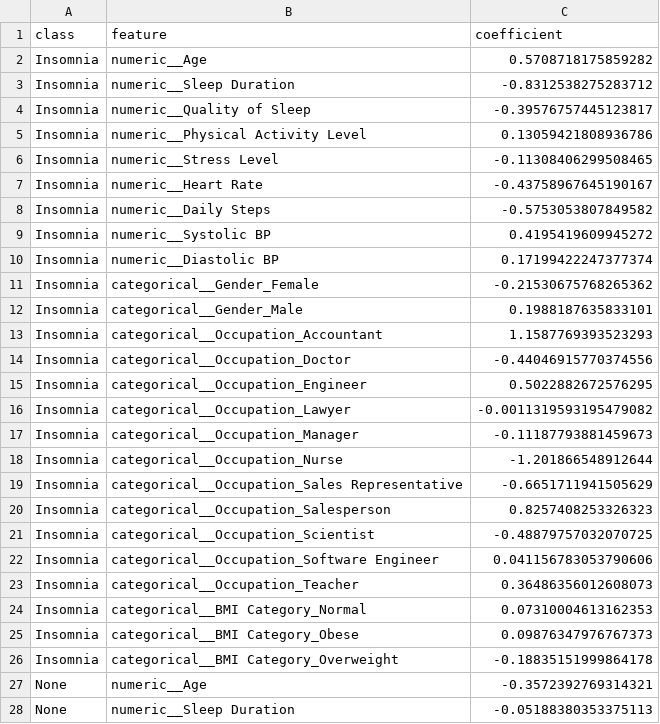
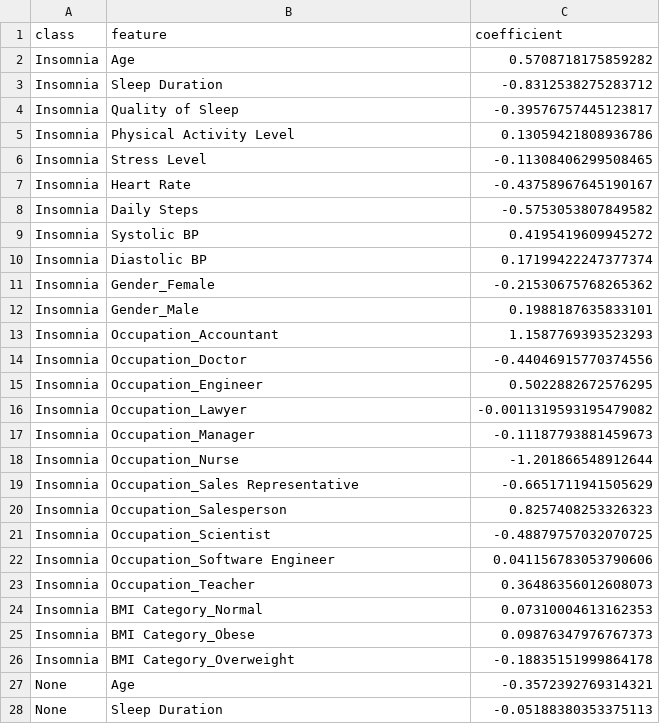
Before and after one commit to khanhduynguyen2301-collab/Data221_Project, a CSV file: results/interpretability/logistic_regression/logistic_regression_coefficients.csv, drawn as a sheet; only a part is shown; the diff covers the shown part only.

```diff
--- a/results/interpretability/logistic_regression/logistic_regression_coefficients.csv
+++ b/results/interpretability/logistic_regression/logistic_regression_coefficients.csv
@@ -1,28 +1,28 @@
 class,feature,coefficient
-Insomnia,numeric__Age,0.5708718175859282
-Insomnia,numeric__Sleep Duration,-0.8312538275283712
-Insomnia,numeric__Quality of Sleep,-0.39576757445123817
-Insomnia,numeric__Physical Activity Level,0.13059421808936786
-Insomnia,numeric__Stress Level,-0.11308406299508465
-Insomnia,numeric__Heart Rate,-0.43758967645190167
-Insomnia,numeric__Daily Steps,-0.5753053807849582
-Insomnia,numeric__Systolic BP,0.4195419609945272
-Insomnia,numeric__Diastolic BP,0.17199422247377374
-Insomnia,categorical__Gender_Female,-0.21530675768265362
-Insomnia,categorical__Gender_Male,0.1988187635833101
-Insomnia,categorical__Occupation_Accountant,1.1587769393523293
-Insomnia,categorical__Occupation_Doctor,-0.44046915770374556
-Insomnia,categorical__Occupation_Engineer,0.5022882672576295
-Insomnia,categorical__Occupation_Lawyer,-0.0011319593195479082
-Insomnia,categorical__Occupation_Manager,-0.11187793881459673
-Insomnia,categorical__Occupation_Nurse,-1.201866548912644
-Insomnia,categorical__Occupation_Sales Representative,-0.6651711941505629
-Insomnia,categorical__Occupation_Salesperson,0.8257408253326323
-Insomnia,categorical__Occupation_Scientist,-0.48879757032070725
-Insomnia,categorical__Occupation_Software Engineer,0.041156783053790606
-Insomnia,categorical__Occupation_Teacher,0.36486356012608073
-Insomnia,categorical__BMI Category_Normal,0.07310004613162353
-Insomnia,categorical__BMI Category_Obese,0.09876347976767373
-Insomnia,categorical__BMI Category_Overweight,-0.18835151999864178
-None,numeric__Age,-0.3572392769314321
-None,numeric__Sleep Duration,-0.05188380353375113
+Insomnia,Age,0.5708718175859282
+Insomnia,Sleep Duration,-0.8312538275283712
+Insomnia,Quality of Sleep,-0.39576757445123817
+Insomnia,Physical Activity Level,0.13059421808936786
+Insomnia,Stress Level,-0.11308406299508465
+Insomnia,Heart Rate,-0.43758967645190167
+Insomnia,Daily Steps,-0.5753053807849582
+Insomnia,Systolic BP,0.4195419609945272
+Insomnia,Diastolic BP,0.17199422247377374
+Insomnia,Gender_Female,-0.21530675768265362
+Insomnia,Gender_Male,0.1988187635833101
+Insomnia,Occupation_Accountant,1.1587769393523293
+Insomnia,Occupation_Doctor,-0.44046915770374556
+Insomnia,Occupation_Engineer,0.5022882672576295
+Insomnia,Occupation_Lawyer,-0.0011319593195479082
+Insomnia,Occupation_Manager,-0.11187793881459673
+Insomnia,Occupation_Nurse,-1.201866548912644
+Insomnia,Occupation_Sales Representative,-0.6651711941505629
+Insomnia,Occupation_Salesperson,0.8257408253326323
+Insomnia,Occupation_Scientist,-0.48879757032070725
+Insomnia,Occupation_Software Engineer,0.041156783053790606
+Insomnia,Occupation_Teacher,0.36486356012608073
+Insomnia,BMI Category_Normal,0.07310004613162353
+Insomnia,BMI Category_Obese,0.09876347976767373
+Insomnia,BMI Category_Overweight,-0.18835151999864178
+None,Age,-0.3572392769314321
+None,Sleep Duration,-0.05188380353375113
```
Also changed, not shown: 48 edited cells elsewhere in this file, 12 other files.
